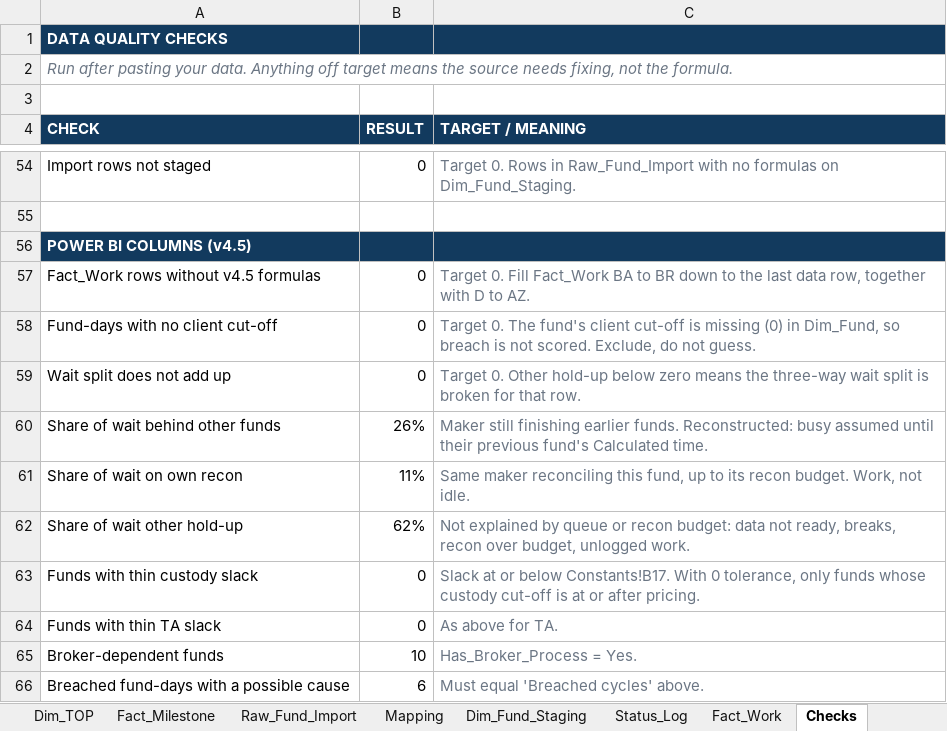
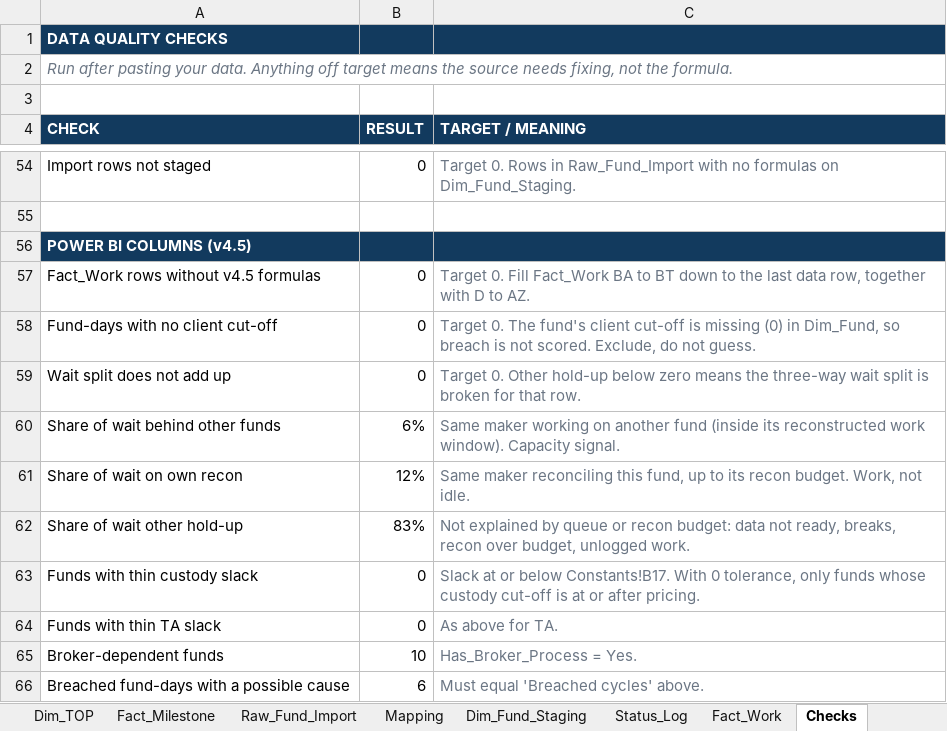
Before and after one commit to jiakee101-cyber/bottleneck, an Excel workbook: NAV_Bottleneck_Data_Template_v4_5.xlsx, sheet Checks, drawn as a sheet; only a part is shown, gaps mark what is left out; values as stored, in another font and other column widths than the file's, no borders; the diff names each change by its address in the sheet, - before the commit and + after, or states it on an @@ line.

```diff
--- a/NAV_Bottleneck_Data_Template_v4_5.xlsx (sheet Checks)
+++ b/NAV_Bottleneck_Data_Template_v4_5.xlsx (sheet Checks)
-C57 (TARGET / MEANING): …BA to BR down to…
+C57 (TARGET / MEANING): …BA to BT down to…
-B60 (RESULT): 26%
+B60 (RESULT): 6%
-C60 (TARGET / MEANING): Maker still finishing earlier funds. Reconstructed: busy assumed until their previous fund's Calculated time.
+C60 (TARGET / MEANING): Same maker working on another fund (inside its reconstructed work window). Capacity signal.
-B61 (RESULT): 11%
+B61 (RESULT): 12%
-B62 (RESULT): 62%
+B62 (RESULT): 83%
```
Also changed, not shown: sheet Fact_Work, sheet README, formulas that keep their value, 2 other files.
